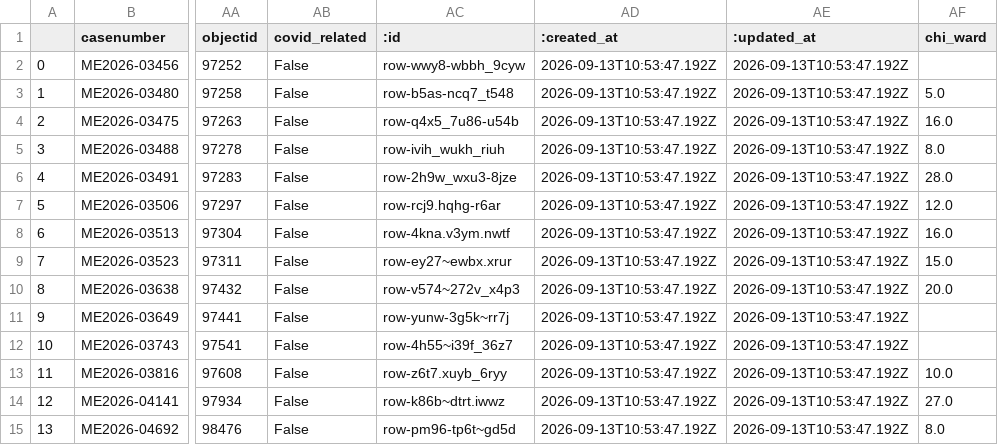
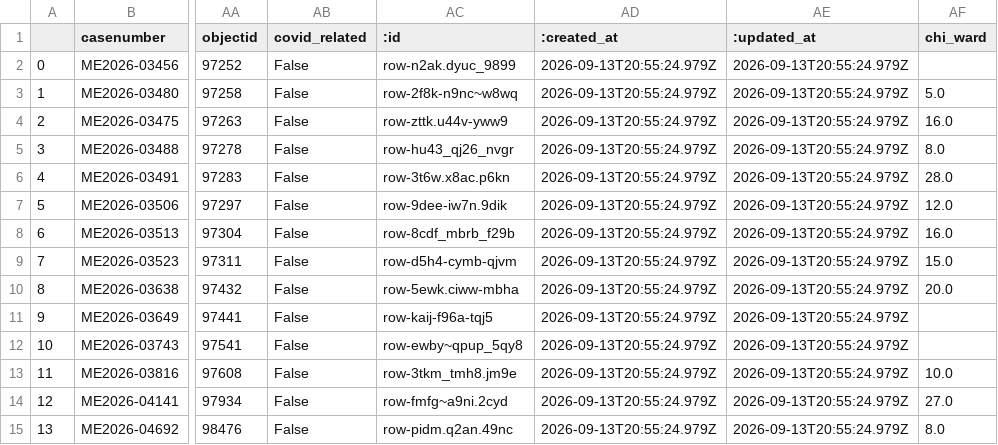
Before and after one commit to cam-rodriguez/cpm_heatbot, a CSV file: data/archive/lastversion.csv, drawn as a sheet; only a part is shown, gaps mark what is left out; the diff names each change by its address in the sheet, - before the commit and + after, or states it on an @@ line.

```diff
--- a/data/archive/lastversion.csv
+++ b/data/archive/lastversion.csv
-AC2 (:id): row-wwy8-wbbh_9cyw
+AC2 (:id): row-n2ak.dyuc_9899
-AD2:AD15 (:created_at): 2026-09-13T10:53:47.192Z
+AD2:AD15 (:created_at): 2026-09-13T20:55:24.979Z
-AE2:AE15 (:updated_at): 2026-09-13T10:53:47.192Z
+AE2:AE15 (:updated_at): 2026-09-13T20:55:24.979Z
-AC3 (:id): row-b5as-ncq7_t548
+AC3 (:id): row-2f8k-n9nc~w8wq
-AC4 (:id): row-q4x5_7u86-u54b
+AC4 (:id): row-zttk.u44v-yww9
-AC5 (:id): row-ivih_wukh_riuh
+AC5 (:id): row-hu43_qj26_nvgr
-AC6 (:id): row-2h9w_wxu3-8jze
+AC6 (:id): row-3t6w.x8ac.p6kn
-AC7 (:id): row-rcj9.hqhg-r6ar
+AC7 (:id): row-9dee-iw7n.9dik
-AC8 (:id): row-4kna.v3ym.nwtf
+AC8 (:id): row-8cdf_mbrb_f29b
-AC9 (:id): row-ey27~ewbx.xrur
+AC9 (:id): row-d5h4-cymb-qjvm
-AC10 (:id): row-v574~272v_x4p3
+AC10 (:id): row-5ewk.ciww-mbha
-AC11 (:id): row-yunw-3g5k~rr7j
+AC11 (:id): row-kaij-f96a-tqj5
-AC12 (:id): row-4h55~i39f_36z7
+AC12 (:id): row-ewby~qpup_5qy8
-AC13 (:id): row-z6t7.xuyb_6ryy
+AC13 (:id): row-3tkm_tmh8.jm9e
-AC14 (:id): row-k86b~dtrt.iwwz
+AC14 (:id): row-fmfg~a9ni.2cyd
-AC15 (:id): row-pm96-tp6t~gd5d
+AC15 (:id): row-pidm.q2an.49nc
```
Also changed, not shown: data/all_heatdeaths.csv.
